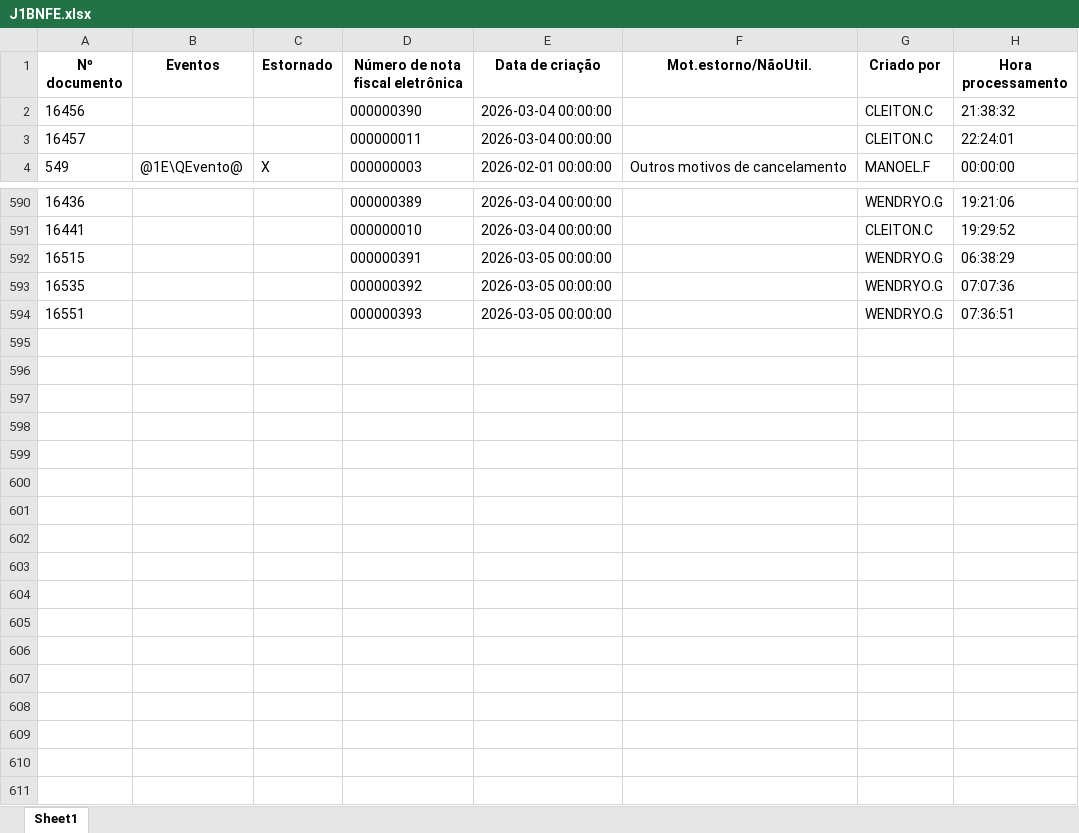
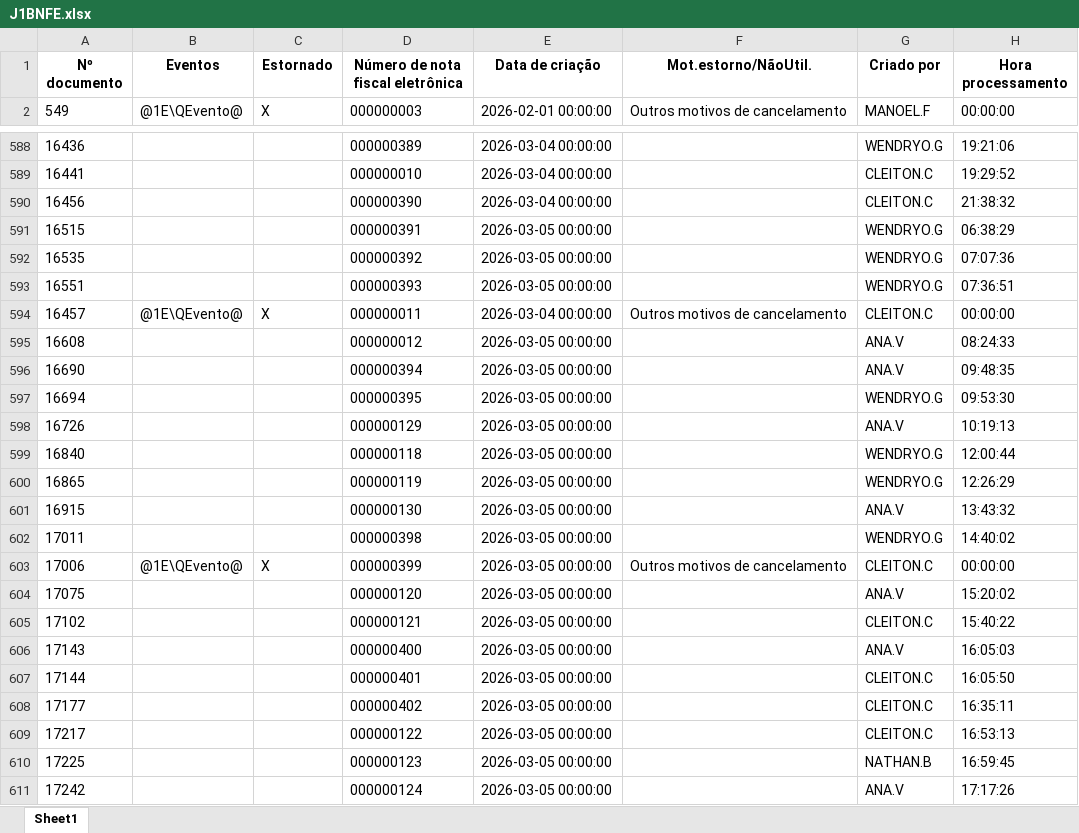
Before and after one commit to nathanbarretosilveira-dev/dash, an Excel workbook: src/data/J1BNFE.xlsx, sheet Sheet1, drawn as a sheet; only a part is shown, gaps mark what is left out; values as stored, in another font and other column widths than the file's, no borders; removed rows and columns are numbered as before the commit, all else as after; the diff names each change by its address in the sheet, - before the commit and + after, or states it on an @@ line.

Commit message:
Atualização automática JSON e J1BNFE.xlsx

```diff
--- a/src/data/J1BNFE.xlsx (sheet Sheet1)
+++ b/src/data/J1BNFE.xlsx (sheet Sheet1)
-row 3: 16457 |  |  | 000000011 | 2026-03-04 00:00:00 |  | CLEITON.C | 22:24:01
@@ row 2 moved to row 590: 16456 @@
+row 594: 16457 | @1E\QEvento@ | X | 000000011 | 2026-03-04 00:00:00 | Outros motivos de cancelamento | CLEITON.C | 00:00:00
+row 595: 16608 |  |  | 000000012 | 2026-03-05 00:00:00 |  | ANA.V | 08:24:33
+row 596: 16690 |  |  | 000000394 | 2026-03-05 00:00:00 |  | ANA.V | 09:48:35
+row 597: 16694 |  |  | 000000395 | 2026-03-05 00:00:00 |  | WENDRYO.G | 09:53:30
+row 598: 16726 |  |  | 000000129 | 2026-03-05 00:00:00 |  | ANA.V | 10:19:13
+row 599: 16840 |  |  | 000000118 | 2026-03-05 00:00:00 |  | WENDRYO.G | 12:00:44
+row 600: 16865 |  |  | 000000119 | 2026-03-05 00:00:00 |  | WENDRYO.G | 12:26:29
+row 601: 16915 |  |  | 000000130 | 2026-03-05 00:00:00 |  | ANA.V | 13:43:32
+row 602: 17011 |  |  | 000000398 | 2026-03-05 00:00:00 |  | WENDRYO.G | 14:40:02
+row 603: 17006 | @1E\QEvento@ | X | 000000399 | 2026-03-05 00:00:00 | Outros motivos de cancelamento | CLEITON.C | 00:00:00
+row 604: 17075 |  |  | 000000120 | 2026-03-05 00:00:00 |  | ANA.V | 15:20:02
+row 605: 17102 |  |  | 000000121 | 2026-03-05 00:00:00 |  | CLEITON.C | 15:40:22
+row 606: 17143 |  |  | 000000400 | 2026-03-05 00:00:00 |  | ANA.V | 16:05:03
+row 607: 17144 |  |  | 000000401 | 2026-03-05 00:00:00 |  | CLEITON.C | 16:05:50
+row 608: 17177 |  |  | 000000402 | 2026-03-05 00:00:00 |  | CLEITON.C | 16:35:11
+row 609: 17217 |  |  | 000000122 | 2026-03-05 00:00:00 |  | CLEITON.C | 16:53:13
+row 610: 17225 |  |  | 000000123 | 2026-03-05 00:00:00 |  | NATHAN.B | 16:59:45
+row 611: 17242 |  |  | 000000124 | 2026-03-05 00:00:00 |  | ANA.V | 17:17:26
```
Also changed, not shown: 1 other file.
